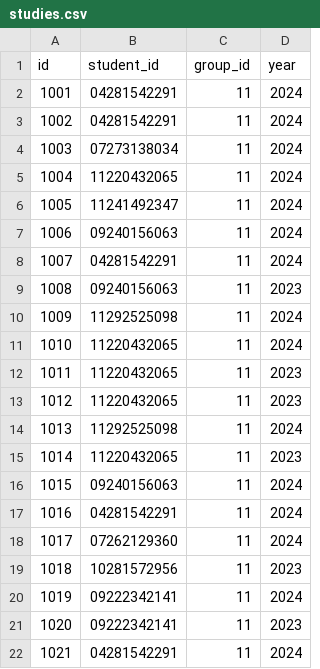
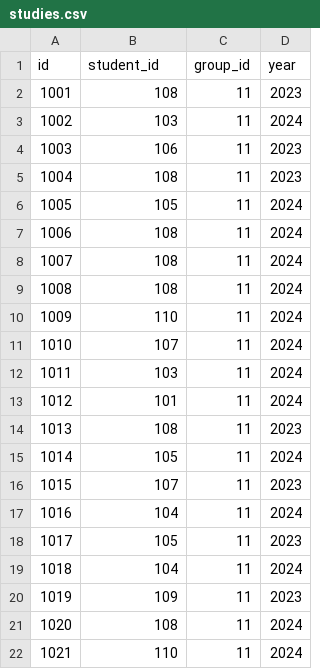
Before and after one commit to vetall7/data-warehouse, a CSV file: generator/data/time2/studies.csv, drawn as a sheet; only a part is shown; the diff covers the shown part only.

```diff
--- a/generator/data/time2/studies.csv
+++ b/generator/data/time2/studies.csv
@@ -1,22 +1,22 @@
 id,student_id,group_id,year
-1001,04281542291,11,2024
-1002,04281542291,11,2024
-1003,07273138034,11,2024
-1004,11220432065,11,2024
-1005,11241492347,11,2024
-1006,09240156063,11,2024
-1007,04281542291,11,2024
-1008,09240156063,11,2023
-1009,11292525098,11,2024
-1010,11220432065,11,2024
-1011,11220432065,11,2023
-1012,11220432065,11,2023
-1013,11292525098,11,2024
-1014,11220432065,11,2023
-1015,09240156063,11,2024
-1016,04281542291,11,2024
-1017,07262129360,11,2024
-1018,10281572956,11,2023
-1019,09222342141,11,2024
-1020,09222342141,11,2023
-1021,04281542291,11,2024
+1001,108,11,2023
+1002,103,11,2024
+1003,106,11,2023
+1004,108,11,2023
+1005,105,11,2024
+1006,108,11,2024
+1007,108,11,2024
+1008,108,11,2024
+1009,110,11,2024
+1010,107,11,2024
+1011,103,11,2024
+1012,101,11,2024
+1013,108,11,2023
+1014,105,11,2024
+1015,107,11,2023
+1016,104,11,2024
+1017,105,11,2023
+1018,104,11,2024
+1019,109,11,2023
+1020,108,11,2024
+1021,110,11,2024
```
Also changed, not shown: 10 removed rows and 118 edited cells elsewhere in this file, generator/data/time1/students.csv, generator/data/time1/teachers.csv, 18 other files.
